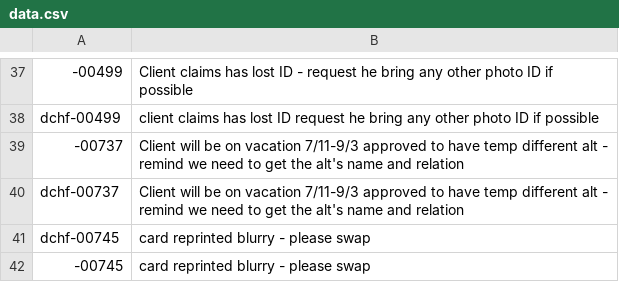
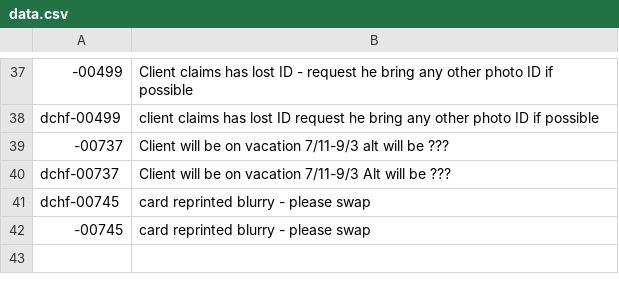
Before and after one commit to PCCSF-FOODPANTRY/DCHF-Cards, a CSV file: data.csv, drawn as a sheet; only a part is shown, gaps mark what is left out; the diff names each change by its address in the sheet, - before the commit and + after, or states it on an @@ line.

Commit message:
Update data.csv

```diff
--- a/data.csv
+++ b/data.csv
-B39: …vacation 7/11-9/3 approved to have temp different alt - remind we need to get the alt's name and relation
+B39: …vacation 7/11-9/3 alt will be ???
-B40: …vacation 7/11-9/3 approved to have temp different alt - remind we need to get the alt's name and relation
+B40: …vacation 7/11-9/3 Alt will be ???
```
